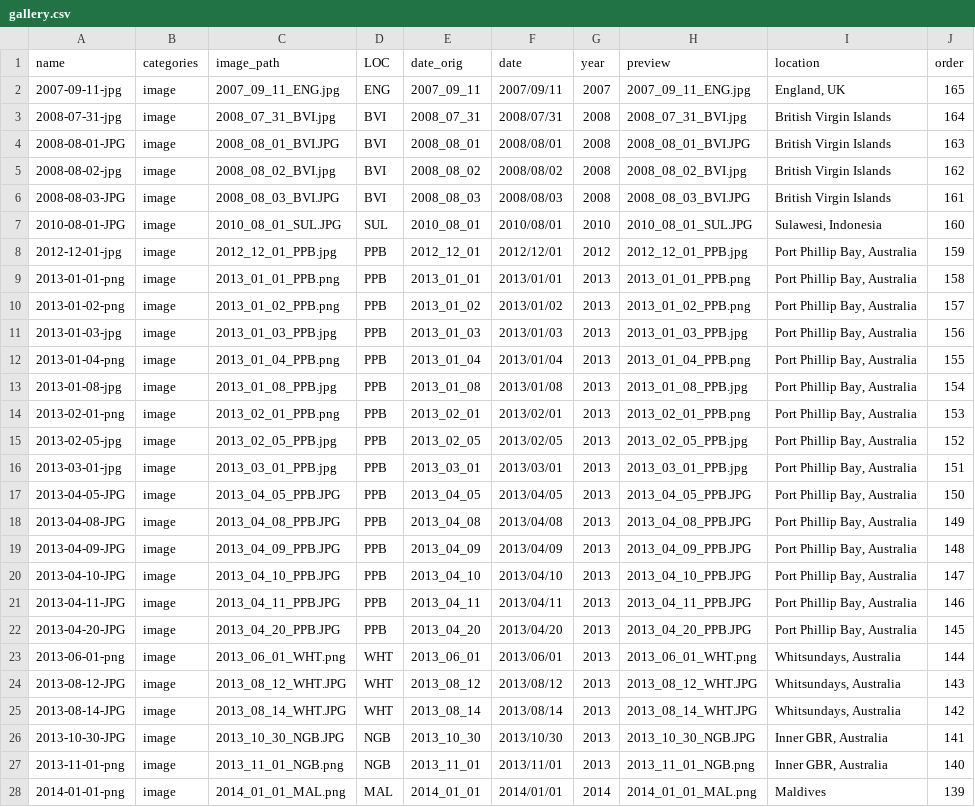
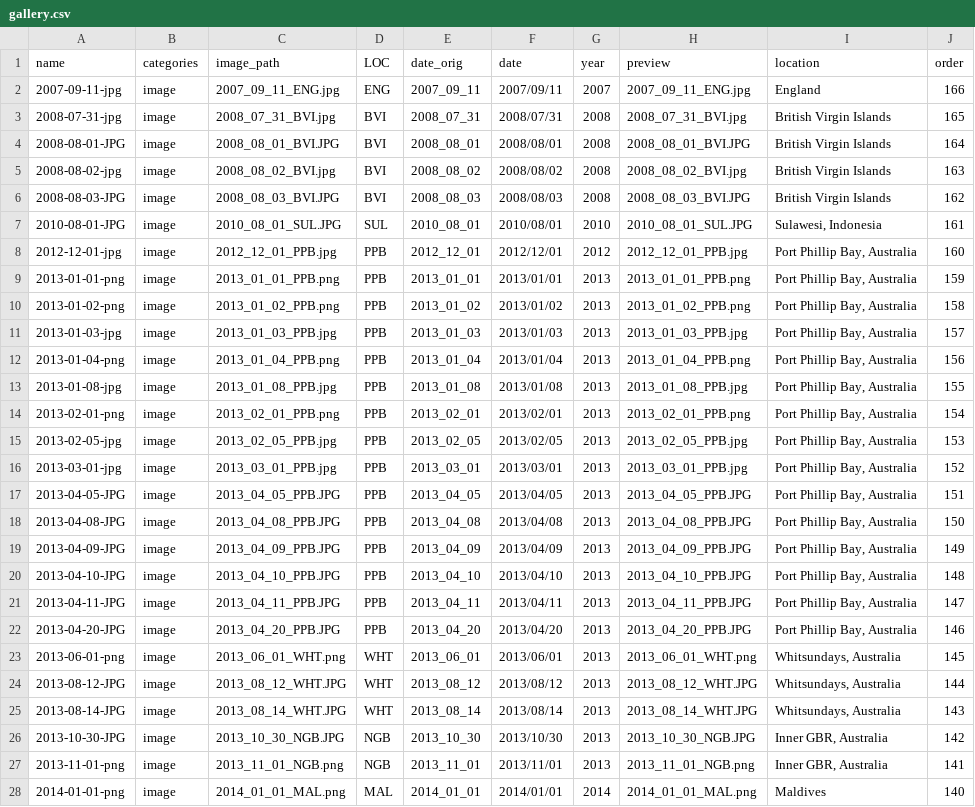
Before and after one commit to mikemcwilliam/mikemcwilliam.github.io, a CSV file: _data/gallery.csv, drawn as a sheet; only a part is shown; the diff covers the shown part only; the diff names each change by its address in the sheet, - before the commit and + after, or states it on an @@ line.

```diff
--- a/_data/gallery.csv
+++ b/_data/gallery.csv
-I2 (location): England, UK
+I2 (location): England
-J2 (order): 165
+J2 (order): 166
-J3 (order): 164
+J3 (order): 165
-J4 (order): 163
+J4 (order): 164
-J5 (order): 162
+J5 (order): 163
-J6 (order): 161
+J6 (order): 162
-J7 (order): 160
+J7 (order): 161
-J8 (order): 159
+J8 (order): 160
-J9 (order): 158
+J9 (order): 159
-J10 (order): 157
+J10 (order): 158
-J11 (order): 156
+J11 (order): 157
-J12 (order): 155
+J12 (order): 156
-J13 (order): 154
+J13 (order): 155
-J14 (order): 153
+J14 (order): 154
-J15 (order): 152
+J15 (order): 153
-J16 (order): 151
+J16 (order): 152
-J17 (order): 150
+J17 (order): 151
-J18 (order): 149
+J18 (order): 150
-J19 (order): 148
+J19 (order): 149
-J20 (order): 147
+J20 (order): 148
-J21 (order): 146
+J21 (order): 147
-J22 (order): 145
+J22 (order): 146
-J23 (order): 144
+J23 (order): 145
-J24 (order): 143
+J24 (order): 144
-J25 (order): 142
+J25 (order): 143
-J26 (order): 141
+J26 (order): 142
-J27 (order): 140
+J27 (order): 141
-J28 (order): 139
+J28 (order): 140
```
Also changed, not shown: 1 added row and 138 edited cells elsewhere in this file, 15 other files.
